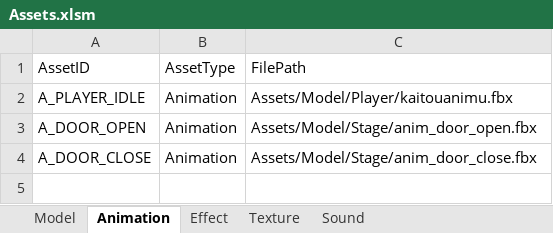
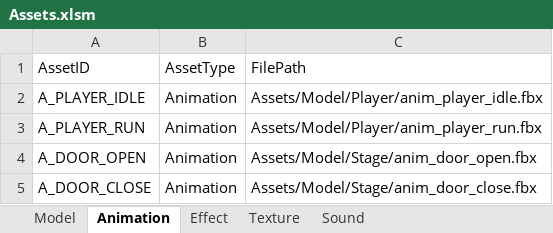
Before and after one commit to IwaiShogo/DirectX_3D_Base, an Excel workbook: DirectX_3D_Base/Tools/Assets.xlsm, sheet Animation, drawn as a sheet; values as stored, in another font and other column widths than the file's, no borders; charts and pictures not drawn; the diff names each change by its address in the sheet, - before the commit and + after, or states it on an @@ line.

```diff
--- a/DirectX_3D_Base/Tools/Assets.xlsm (sheet Animation)
+++ b/DirectX_3D_Base/Tools/Assets.xlsm (sheet Animation)
-C2: Assets/Model/Player/kaitouanimu.fbx
+C2: Assets/Model/Player/anim_player_idle.fbx
+row 3: A_PLAYER_RUN | Animation | Assets/Model/Player/anim_player_run.fbx
```
Also changed, not shown: sheet Texture, sheet Model, charts or pictures, 16 other files.
